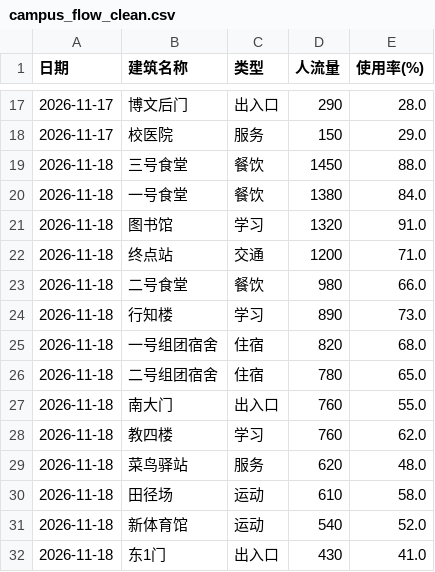
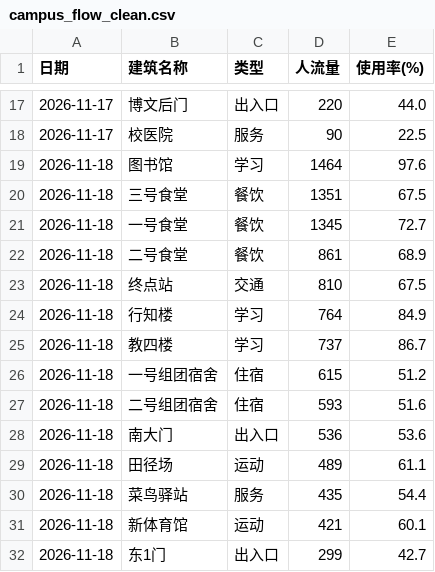
Before and after one commit to qls-eng/campus_dashboard_map, a CSV file: data/campus_flow_clean.csv, drawn as a sheet; only a part is shown, gaps mark what is left out; the diff covers the shown part only.

```diff
--- a/data/campus_flow_clean.csv
+++ b/data/campus_flow_clean.csv
@@ -17,16 +17,16 @@
-2026-11-17,博文后门,出入口,290,28.0
-2026-11-17,校医院,服务,150,29.0
-2026-11-18,三号食堂,餐饮,1450,88.0
-2026-11-18,一号食堂,餐饮,1380,84.0
-2026-11-18,图书馆,学习,1320,91.0
-2026-11-18,终点站,交通,1200,71.0
-2026-11-18,二号食堂,餐饮,980,66.0
-2026-11-18,行知楼,学习,890,73.0
-2026-11-18,一号组团宿舍,住宿,820,68.0
-2026-11-18,二号组团宿舍,住宿,780,65.0
-2026-11-18,南大门,出入口,760,55.0
-2026-11-18,教四楼,学习,760,62.0
-2026-11-18,菜鸟驿站,服务,620,48.0
-2026-11-18,田径场,运动,610,58.0
-2026-11-18,新体育馆,运动,540,52.0
-2026-11-18,东1门,出入口,430,41.0
+2026-11-17,博文后门,出入口,220,44.0
+2026-11-17,校医院,服务,90,22.5
+2026-11-18,图书馆,学习,1464,97.6
+2026-11-18,三号食堂,餐饮,1351,67.5
+2026-11-18,一号食堂,餐饮,1345,72.7
+2026-11-18,二号食堂,餐饮,861,68.9
+2026-11-18,终点站,交通,810,67.5
+2026-11-18,行知楼,学习,764,84.9
+2026-11-18,教四楼,学习,737,86.7
+2026-11-18,一号组团宿舍,住宿,615,51.2
+2026-11-18,二号组团宿舍,住宿,593,51.6
+2026-11-18,南大门,出入口,536,53.6
+2026-11-18,田径场,运动,489,61.1
+2026-11-18,菜鸟驿站,服务,435,54.4
+2026-11-18,新体育馆,运动,421,60.1
+2026-11-18,东1门,出入口,299,42.7
```
Also changed, not shown: 4 added rows, 4 removed rows and 29 edited cells elsewhere in this file, data/campus_flow_raw.csv, 4 other files.
